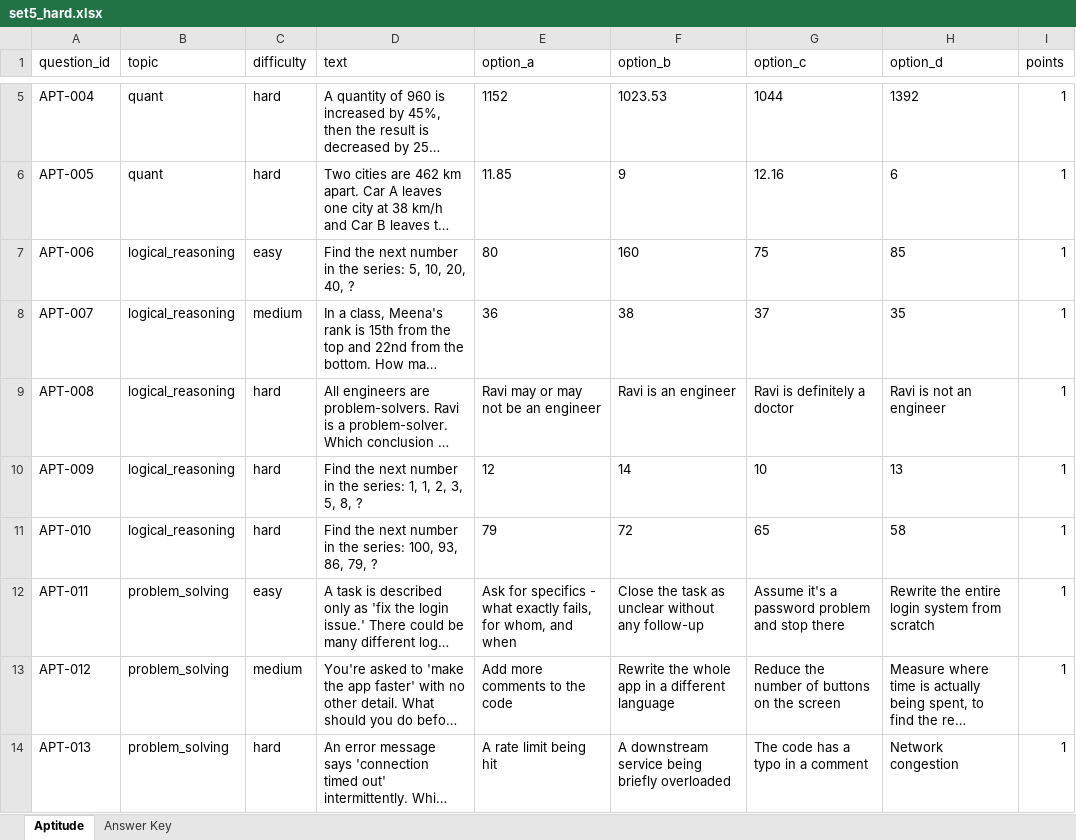
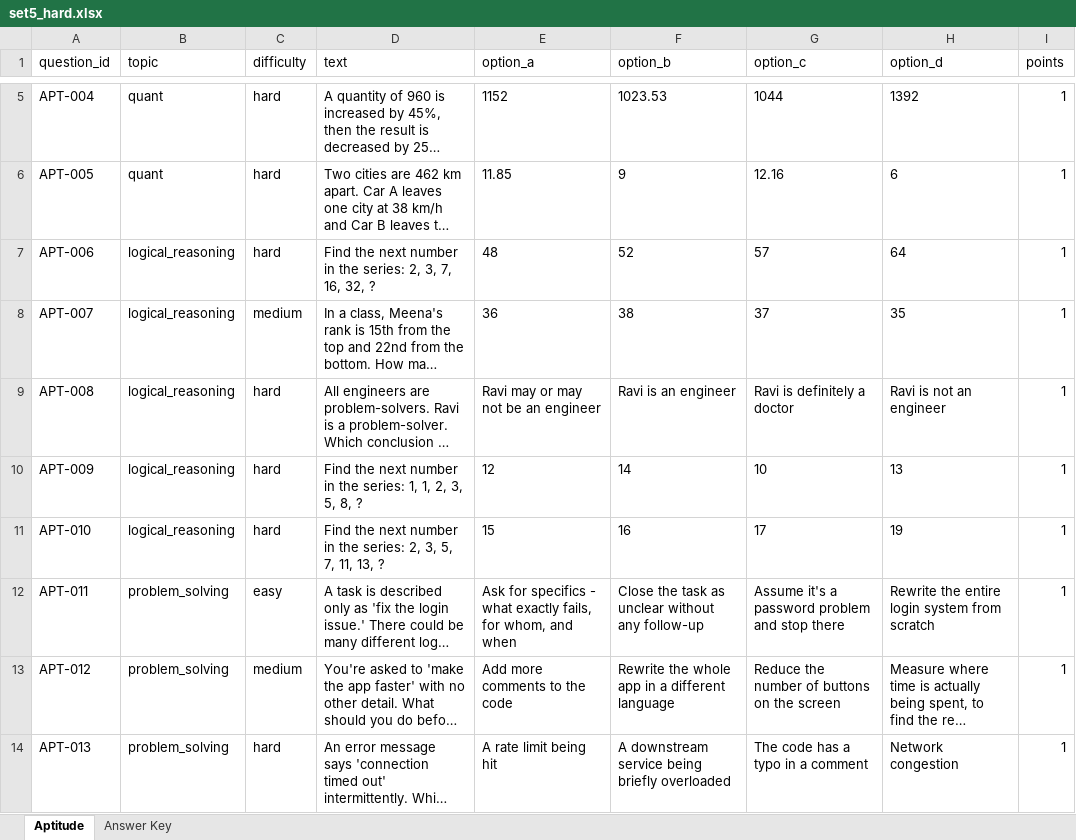
Before and after one commit to nrajavelu/asi-platform, an Excel workbook: campus-tests/SIT Master/Aptitude/set5_hard.xlsx, sheet Aptitude, drawn as a sheet; only a part is shown, gaps mark what is left out; long unchanged cells end in …; values as stored, in another font and other column widths than the file's, no borders; the diff names each change by its address in the sheet, - before the commit and + after, or states it on an @@ line.

```diff
--- a/campus-tests/SIT Master/Aptitude/set5_hard.xlsx (sheet Aptitude)
+++ b/campus-tests/SIT Master/Aptitude/set5_hard.xlsx (sheet Aptitude)
-C7 (difficulty): easy
+C7 (difficulty): hard
-D7 (text): …the series: 5, 10, 20, 40, ?
+D7 (text): …the series: 2, 3, 7, 16, 32, ?
-E7 (option_a): 80
+E7 (option_a): 48
-F7 (option_b): 160
+F7 (option_b): 52
-G7 (option_c): 75
+G7 (option_c): 57
-H7 (option_d): 85
+H7 (option_d): 64
-D11 (text): …the series: 100, 93, 86, 79, ?
+D11 (text): …the series: 2, 3, 5, 7, 11, 13, ?
-E11 (option_a): 79
+E11 (option_a): 15
-F11 (option_b): 72
+F11 (option_b): 16
-G11 (option_c): 65
+G11 (option_c): 17
-H11 (option_d): 58
+H11 (option_d): 19
```
Also changed, not shown: sheet Answer Key, campus-tests/SIT Master/Aptitude/set3_medium.xlsx, campus-tests/SIT Master/Aptitude/set4_medium.xlsx, 53 other files.
